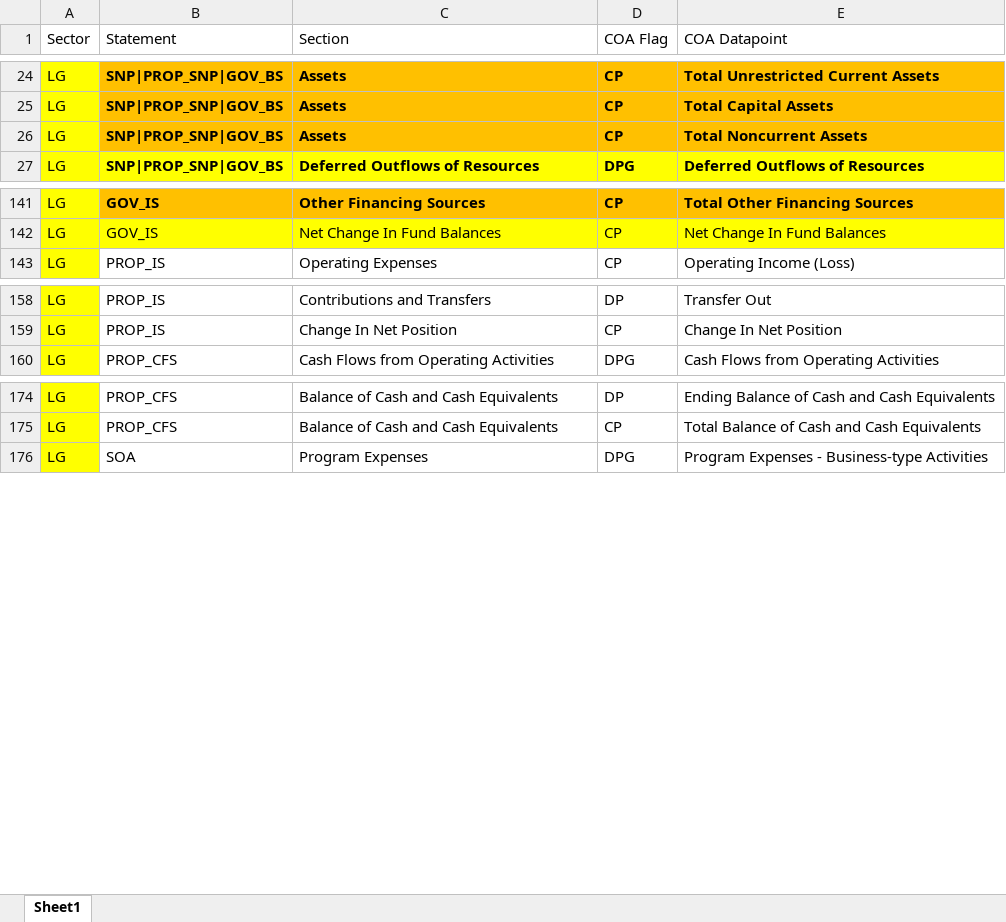
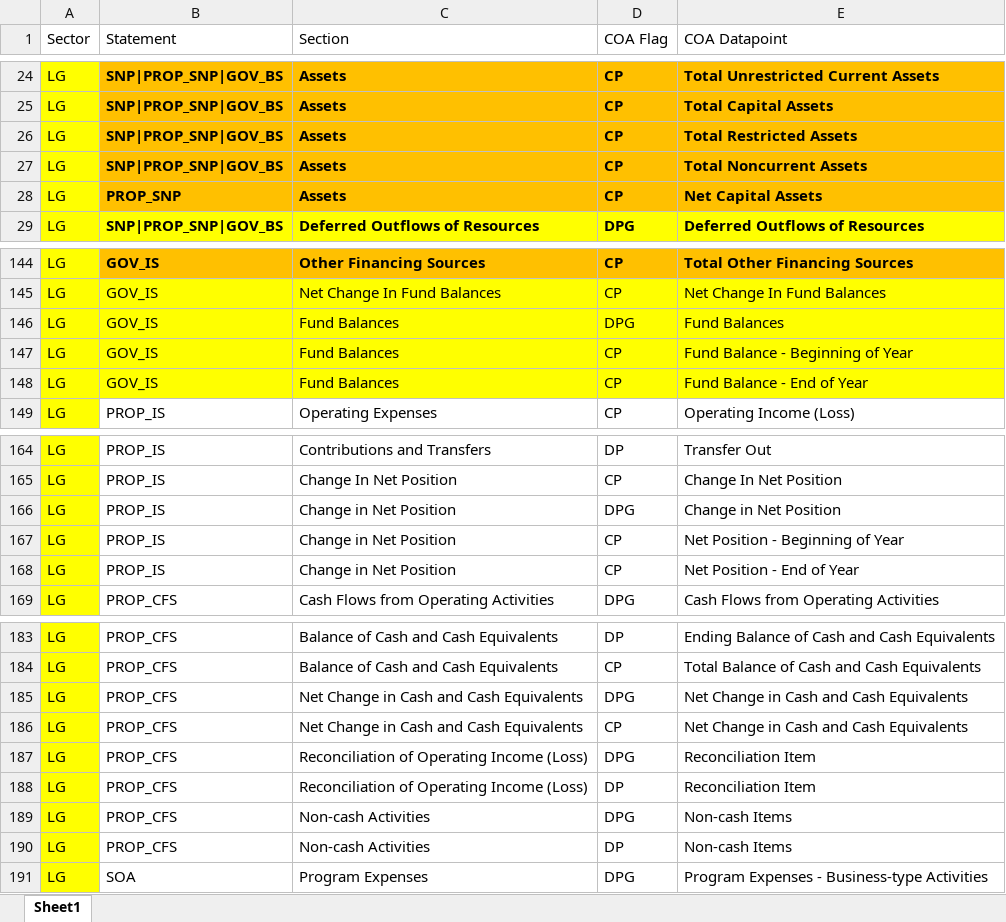
Before and after one commit to JanarddanM-IAL/DIP_PFG, an Excel workbook: Extraction/Master/standard_coa_master.xlsx, sheet Sheet1, drawn as a sheet; only a part is shown, gaps mark what is left out; values as stored, in another font and other column widths than the file's, no borders; the diff covers the shown part only; the diff names each change by its address in the sheet, - before the commit and + after, or states it on an @@ line.

```diff
--- a/Extraction/Master/standard_coa_master.xlsx (sheet Sheet1)
+++ b/Extraction/Master/standard_coa_master.xlsx (sheet Sheet1)
+row 26: LG | SNP|PROP_SNP|GOV_BS | Assets | CP | Total Restricted Assets
+row 28: LG | PROP_SNP | Assets | CP | Net Capital Assets
+row 146: LG | GOV_IS | Fund Balances | DPG | Fund Balances
+row 147: LG | GOV_IS | Fund Balances | CP | Fund Balance - Beginning of Year
+row 148: LG | GOV_IS | Fund Balances | CP | Fund Balance - End of Year
+row 166: LG | PROP_IS | Change in Net Position | DPG | Change in Net Position
+row 167: LG | PROP_IS | Change in Net Position | CP | Net Position - Beginning of Year
+row 168: LG | PROP_IS | Change in Net Position | CP | Net Position - End of Year
+row 185: LG | PROP_CFS | Net Change in Cash and Cash Equivalents | DPG | Net Change in Cash and Cash Equivalents
+row 186: LG | PROP_CFS | Net Change in Cash and Cash Equivalents | CP | Net Change in Cash and Cash Equivalents
+row 187: LG | PROP_CFS | Reconciliation of Operating Income (Loss) | DPG | Reconciliation Item
+row 188: LG | PROP_CFS | Reconciliation of Operating Income (Loss) | DP | Reconciliation Item
+row 189: LG | PROP_CFS | Non-cash Activities | DPG | Non-cash Items
+row 190: LG | PROP_CFS | Non-cash Activities | DP | Non-cash Items
```
Also changed, not shown: 69 added rows elsewhere in this sheet, 17 other files.
